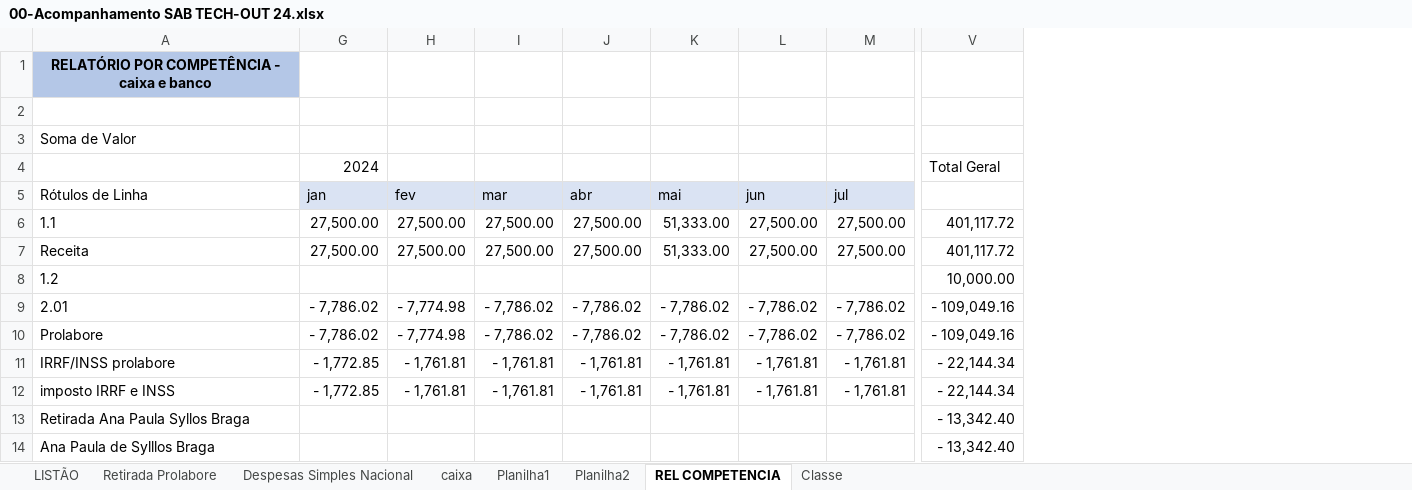
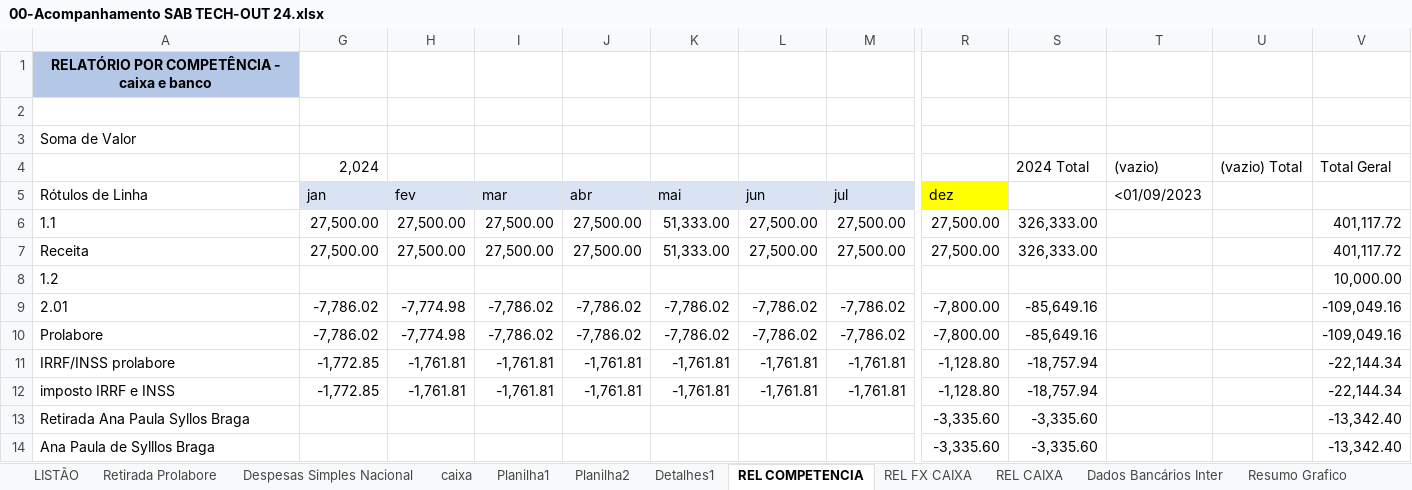
Before and after one commit to Joao-Henrique-Syllos-Braga/Relatorios-Excel, an Excel workbook: 00-Acompanhamento SAB TECH-OUT 24.xlsx, sheet REL COMPETENCIA, drawn as a sheet; only a part is shown, gaps mark what is left out; values as stored, in another font and other column widths than the file's, no borders; removed rows and columns are numbered as before the commit, all else as after; the diff covers the shown part only; the diff names each change by its address in the sheet, - before the commit and + after, or states it on an @@ line.

```diff
--- a/00-Acompanhamento SAB TECH-OUT 24.xlsx (sheet REL COMPETENCIA)
+++ b/00-Acompanhamento SAB TECH-OUT 24.xlsx (sheet REL COMPETENCIA)
+sheet tab: Detalhes1
@@ sheet tab unhidden: REL FX CAIXA @@
@@ sheet tab unhidden: REL CAIXA @@
@@ sheet tab unhidden: Dados Bancários Inter @@
@@ sheet tab unhidden: Resumo Grafico @@
-column V, rows 4-14: Total Geral |  | 401,117.72 | 401,117.72 | 10,000.00 | - 109,049.16 | - 109,049.16 | - 22,144.34 | - 22,144.34 | - 13,342.40 | - 13,342.40
@@ column R (dez) unhidden, rows 6-14: 27,500.00 | 27,500.00 |  | -7,800.00 | -7,800.00 | -1,128.80 | -1,128.80 | -3,335.60 | -3,335.60 @@
@@ column S unhidden, rows 4-14: 2024 Total |  | 326,333.00 | 326,333.00 |  | -85,649.16 | -85,649.16 | -18,757.94 | -18,757.94 | -3,335.60 | -3,335.60 @@
@@ column T (<01/09/2023) unhidden, row 4: (vazio) @@
@@ column U unhidden, row 4: (vazio) Total @@
+column V, rows 4-14: Total Geral |  | 401,117.72 | 401,117.72 | 10,000.00 | -109,049.16 | -109,049.16 | -22,144.34 | -22,144.34 | -13,342.40 | -13,342.40
-G4 (jan): 2024
+G4 (jan): 2,024
-G9:G10 (jan): - 7,786.02
+G9:G10 (jan): -7,786.02
-H9:H10 (fev): - 7,774.98
+H9:H10 (fev): -7,774.98
-I9:I10 (mar): - 7,786.02
+I9:I10 (mar): -7,786.02
-J9:J10 (abr): - 7,786.02
+J9:J10 (abr): -7,786.02
-K9:K10 (mai): - 7,786.02
+K9:K10 (mai): -7,786.02
-L9:L10 (jun): - 7,786.02
+L9:L10 (jun): -7,786.02
-M9:M10 (jul): - 7,786.02
+M9:M10 (jul): -7,786.02
-G11:G12 (jan): - 1,772.85
+G11:G12 (jan): -1,772.85
-H11:H12 (fev): - 1,761.81
+H11:H12 (fev): -1,761.81
-I11:I12 (mar): - 1,761.81
+I11:I12 (mar): -1,761.81
-J11:J12 (abr): - 1,761.81
+J11:J12 (abr): -1,761.81
-K11:K12 (mai): - 1,761.81
+K11:K12 (mai): -1,761.81
-L11:L12 (jun): - 1,761.81
+L11:L12 (jun): -1,761.81
-M11:M12 (jul): - 1,761.81
+M11:M12 (jul): -1,761.81
```
Also changed, not shown: 8 added rows, 3 removed rows and 202 edited cells elsewhere in this sheet, sheet LISTÃO, sheet Retirada Prolabore, sheet caixa, sheet Planilha1, sheet Despesas Simples Nacional, sheet Planilha2, hidden cells, 1 other file.
